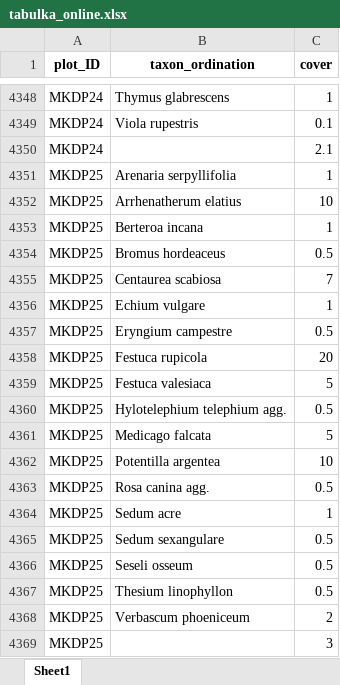
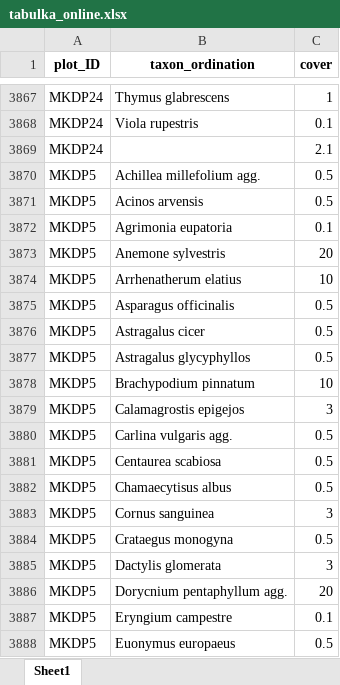
Before and after one commit to driadash/2023_Moravia_mowing, an Excel workbook: outputs/tabulka_online.xlsx, sheet Sheet1, drawn as a sheet; only a part is shown, gaps mark what is left out; the shorter side is filled out with more unchanged rows; values as stored, in another font and other column widths than the file's, no borders; the diff covers the shown part only; the diff names each change by its address in the sheet, - before the commit and + after, or states it on an @@ line.

```diff
--- a/outputs/tabulka_online.xlsx (sheet Sheet1)
+++ b/outputs/tabulka_online.xlsx (sheet Sheet1)
-row 4351: MKDP25 | Arenaria serpyllifolia | 1
-row 4352: MKDP25 | Arrhenatherum elatius | 10
-row 4353: MKDP25 | Berteroa incana | 1
-row 4354: MKDP25 | Bromus hordeaceus | 0.5
-row 4355: MKDP25 | Centaurea scabiosa | 7
-row 4356: MKDP25 | Echium vulgare | 1
-row 4357: MKDP25 | Eryngium campestre | 0.5
-row 4358: MKDP25 | Festuca rupicola | 20
-row 4359: MKDP25 | Festuca valesiaca | 5
-row 4360: MKDP25 | Hylotelephium telephium agg. | 0.5
-row 4361: MKDP25 | Medicago falcata | 5
-row 4362: MKDP25 | Potentilla argentea | 10
-row 4363: MKDP25 | Rosa canina agg. | 0.5
-row 4364: MKDP25 | Sedum acre | 1
-row 4365: MKDP25 | Sedum sexangulare | 0.5
-row 4366: MKDP25 | Seseli osseum | 0.5
-row 4367: MKDP25 | Thesium linophyllon | 0.5
-row 4368: MKDP25 | Verbascum phoeniceum | 2
-row 4369: MKDP25 |  | 3
```
Also changed, not shown: 526 removed rows elsewhere in this sheet, data/headers.xlsx, 5 other files.
